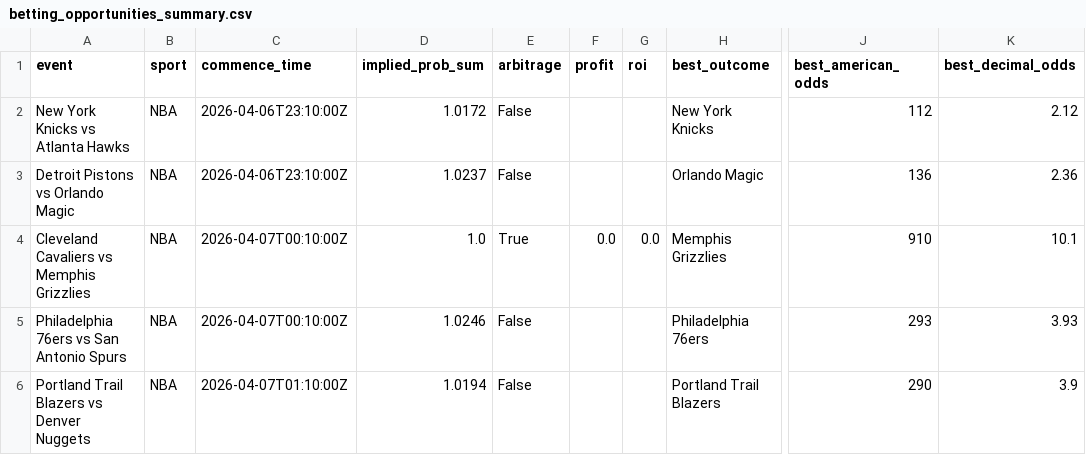
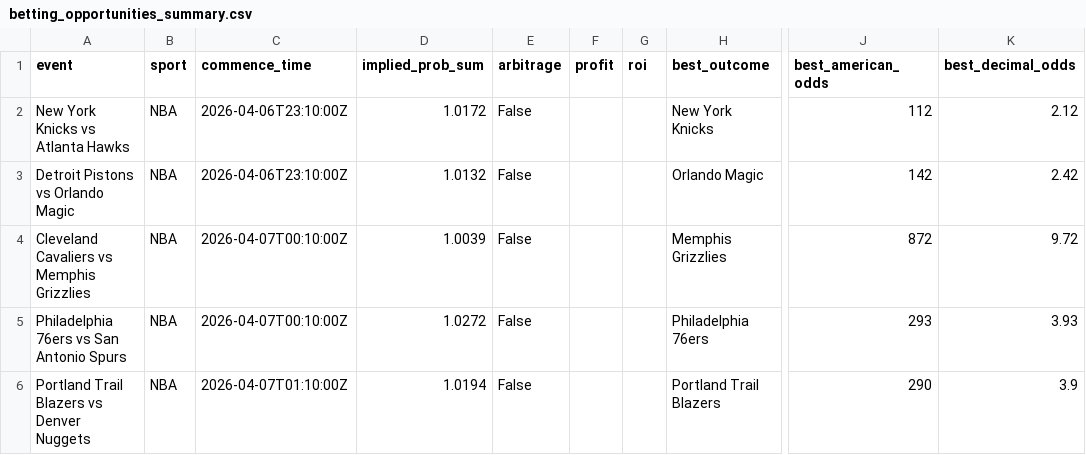
Before and after one commit to PedroMussi14/market-inefficiency-analyzer, a CSV file: betting_opportunities_summary.csv, drawn as a sheet; only a part is shown, gaps mark what is left out; the diff names each change by its address in the sheet, - before the commit and + after, or states it on an @@ line.

```diff
--- a/betting_opportunities_summary.csv
+++ b/betting_opportunities_summary.csv
-D3 (implied_prob_sum): 1.0237
+D3 (implied_prob_sum): 1.0132
-J3 (best_american_odds): 136
+J3 (best_american_odds): 142
-K3 (best_decimal_odds): 2.36
+K3 (best_decimal_odds): 2.42
-D4 (implied_prob_sum): 1.0
+D4 (implied_prob_sum): 1.0039
-E4 (arbitrage): True
+E4 (arbitrage): False
-F4 (profit): 0.0
+F4 (profit): (empty)
-G4 (roi): 0.0
+G4 (roi): (empty)
-J4 (best_american_odds): 910
+J4 (best_american_odds): 872
-K4 (best_decimal_odds): 10.1
+K4 (best_decimal_odds): 9.72
-D5 (implied_prob_sum): 1.0246
+D5 (implied_prob_sum): 1.0272
```
Also changed, not shown: betting_opportunities_detailed.csv, 1 other file.
